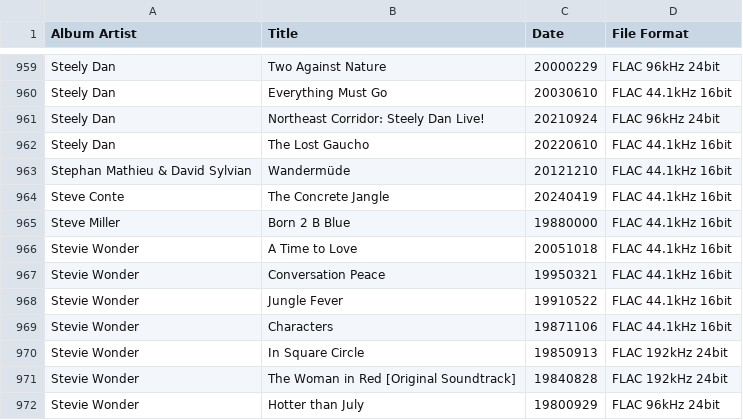
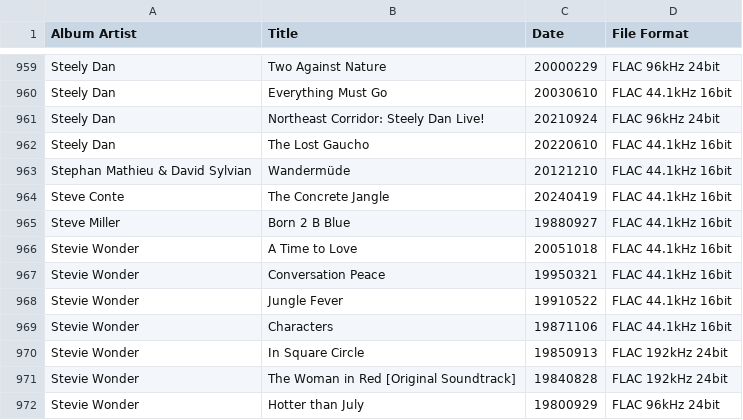
Before and after one commit to Burroughs7005/music-almanac, a CSV file: RoonBuddy.csv, drawn as a sheet; only a part is shown, gaps mark what is left out.

Commit message:
Roon Almanac Update 2026-04-11

```diff
--- a/RoonBuddy.csv
+++ b/RoonBuddy.csv
@@ -964,3 +964,3 @@ Stephan Mathieu & David Sylvian;Wandermüde;20121210;FLAC 44.1kHz 16bit
 Steve Conte;The Concrete Jangle;20240419;FLAC 44.1kHz 16bit
-Steve Miller;Born 2 B Blue;19880000;FLAC 44.1kHz 16bit
+Steve Miller;Born 2 B Blue;19880927;FLAC 44.1kHz 16bit
 Stevie Wonder;A Time to Love;20051018;FLAC 44.1kHz 16bit
```
Also changed, not shown: 2 other files.
